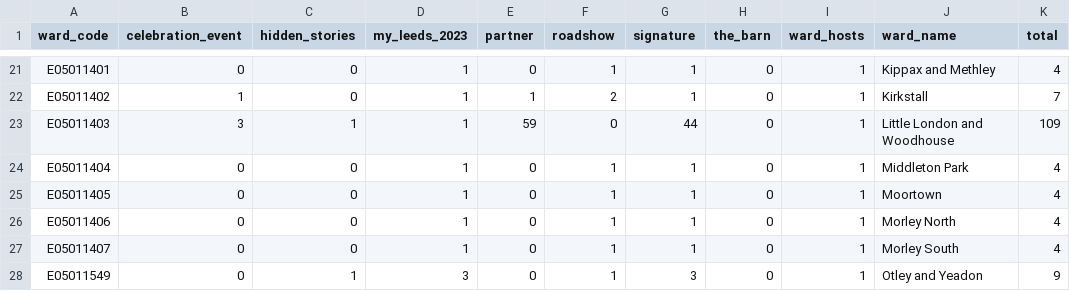
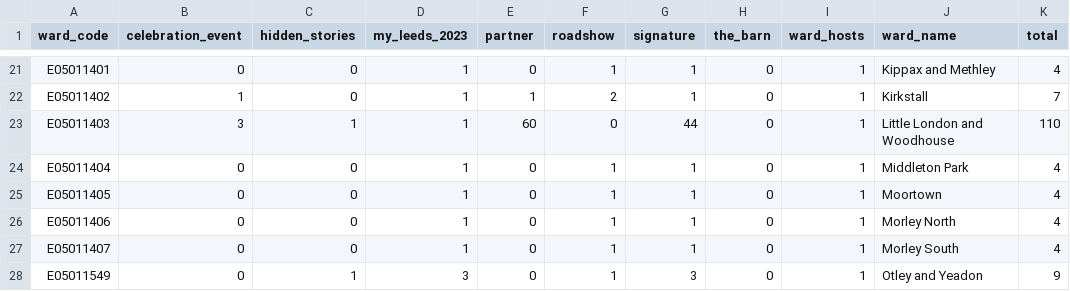
Before and after one commit to open-innovations/leeds-2023, a CSV file: docs/dashboard/community/_data/events.csv, drawn as a sheet; only a part is shown, gaps mark what is left out.

```diff
--- a/docs/dashboard/community/_data/events.csv
+++ b/docs/dashboard/community/_data/events.csv
@@ -22,3 +22,3 @@ E05011401,0,0,1,0,1,1,0,1,Kippax and Methley,4
 E05011402,1,0,1,1,2,1,0,1,Kirkstall,7
-E05011403,3,1,1,59,0,44,0,1,Little London and Woodhouse,109
+E05011403,3,1,1,60,0,44,0,1,Little London and Woodhouse,110
 E05011404,0,0,1,0,1,1,0,1,Middleton Park,4
```
Also changed, not shown: data/metrics/events/master/all.csv, data/metrics/events/partner-events/events.csv, 22 other files.
